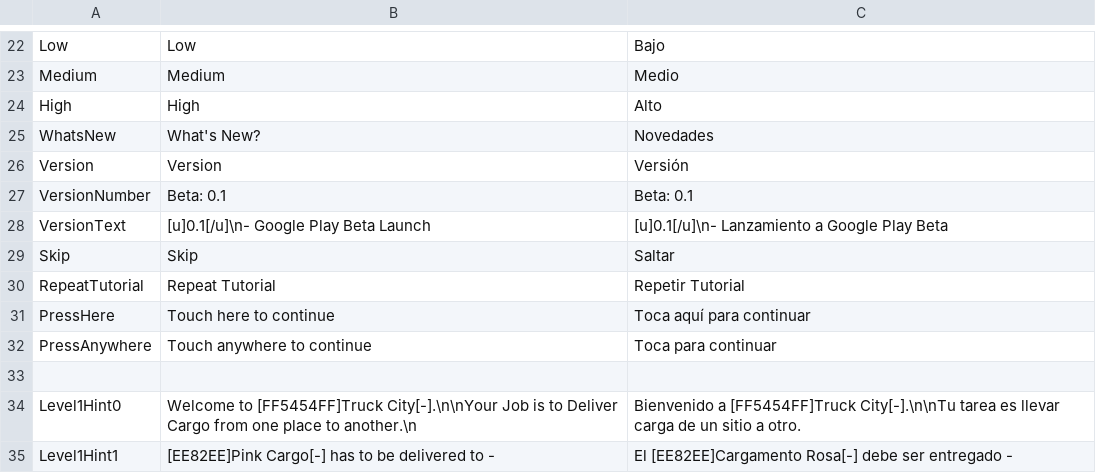
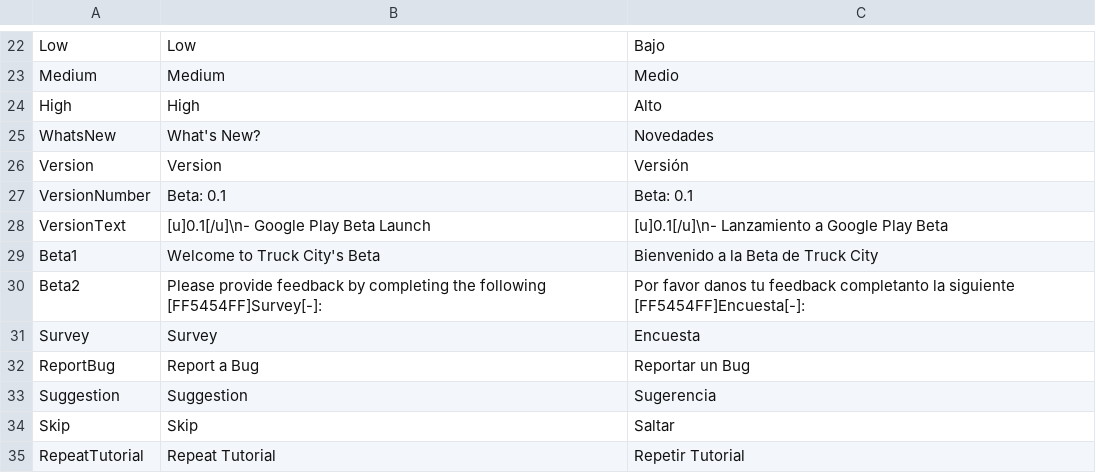
Before and after one commit to Mecze/TruckCity, a CSV file: Assets/Resources/Localization.csv, drawn as a sheet; only a part is shown, gaps mark what is left out; the shorter side is filled out with more unchanged rows.

Commit message:
Minor Localization Bug
- For Build 0.1 BETA (Build number 1)

```diff
--- a/Assets/Resources/Localization.csv
+++ b/Assets/Resources/Localization.csv
@@ -28,2 +28,7 @@ VersionNumber,Beta: 0.1,Beta: 0.1
 VersionText,"[u]0.1[/u]\n- Google Play Beta Launch","[u]0.1[/u]\n- Lanzamiento a Google Play Beta"
+Beta1,"Welcome to Truck City's Beta","Bienvenido a la Beta de Truck City"
+Beta2,"Please provide feedback by completing the following [FF5454FF]Survey[-]:","Por favor danos tu feedback completanto la siguiente [FF5454FF]Encuesta[-]:"
+Survey,"Survey","Encuesta"
+ReportBug,"Report a Bug","Reportar un Bug"
+Suggestion,"Suggestion","Sugerencia"
 Skip,Skip,Saltar
```
Also changed, not shown: 13 other files.
